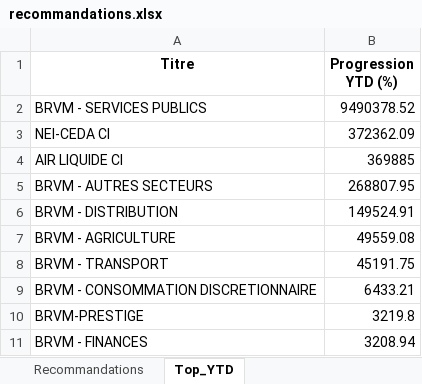
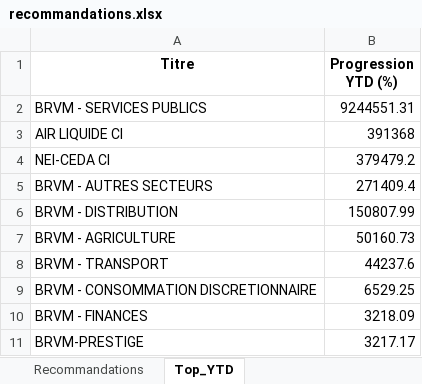
Before and after one commit to esmelobi/brvm-dashboard, an Excel workbook: data/recommandations.xlsx, sheet Top_YTD, drawn as a sheet; values as stored, in another font and other column widths than the file's, no borders; removed rows and columns are numbered as before the commit, all else as after; the diff names each change by its address in the sheet, - before the commit and + after, or states it on an @@ line.

```diff
--- a/data/recommandations.xlsx (sheet Top_YTD)
+++ b/data/recommandations.xlsx (sheet Top_YTD)
-B2 (Progression YTD (%)): 9490378.52
+B2 (Progression YTD (%)): 9244551.31
-row 3: NEI-CEDA CI | 372362.09
-B3 (Progression YTD (%)): 369885
+B3 (Progression YTD (%)): 391368
+row 4: NEI-CEDA CI | 379479.2
-B5 (Progression YTD (%)): 268807.95
+B5 (Progression YTD (%)): 271409.4
-B6 (Progression YTD (%)): 149524.91
+B6 (Progression YTD (%)): 150807.99
-B7 (Progression YTD (%)): 49559.08
+B7 (Progression YTD (%)): 50160.73
-B8 (Progression YTD (%)): 45191.75
+B8 (Progression YTD (%)): 44237.6
-B9 (Progression YTD (%)): 6433.21
+B9 (Progression YTD (%)): 6529.25
-row 10: BRVM-PRESTIGE | 3219.8
-B10 (Progression YTD (%)): 3208.94
+B10 (Progression YTD (%)): 3218.09
+row 11: BRVM-PRESTIGE | 3217.17
```
Also changed, not shown: sheet Recommandations.
